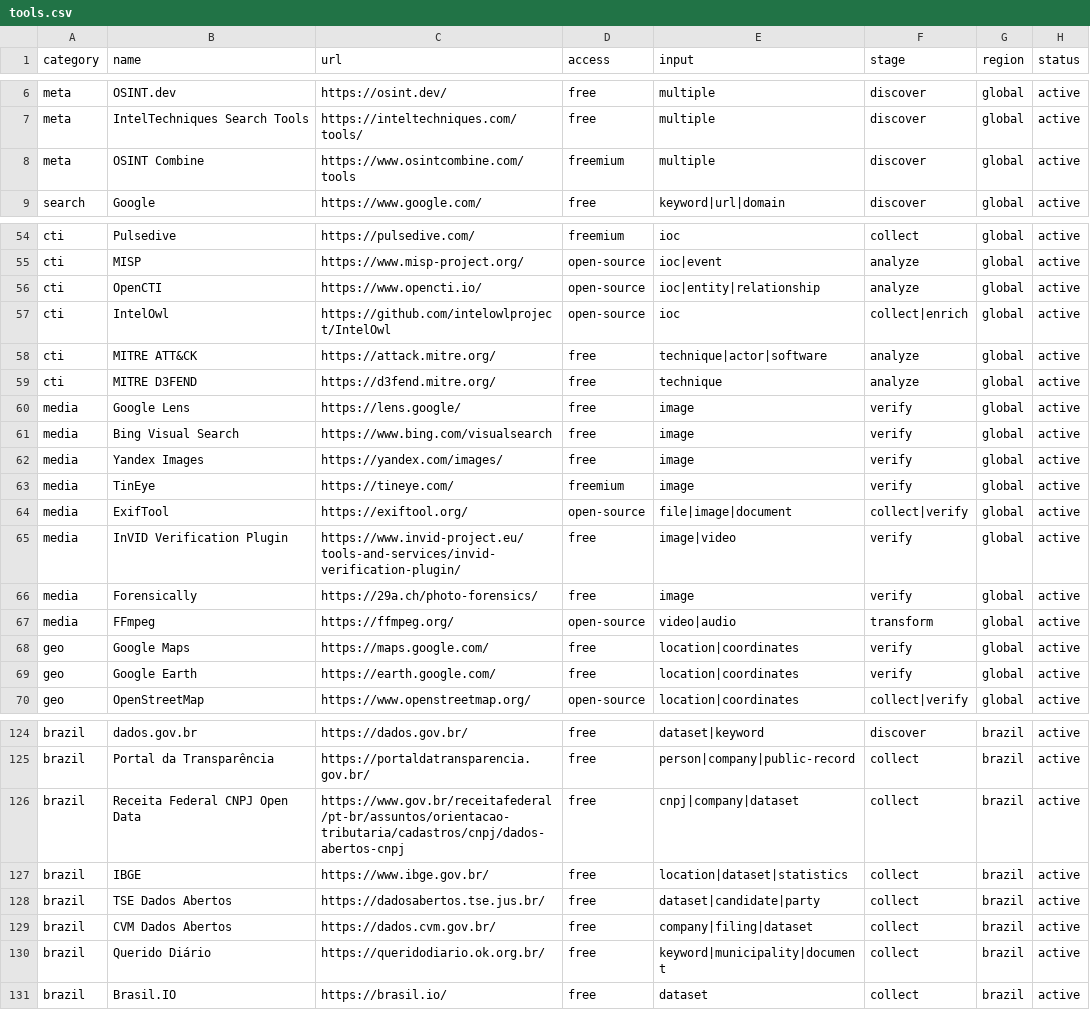
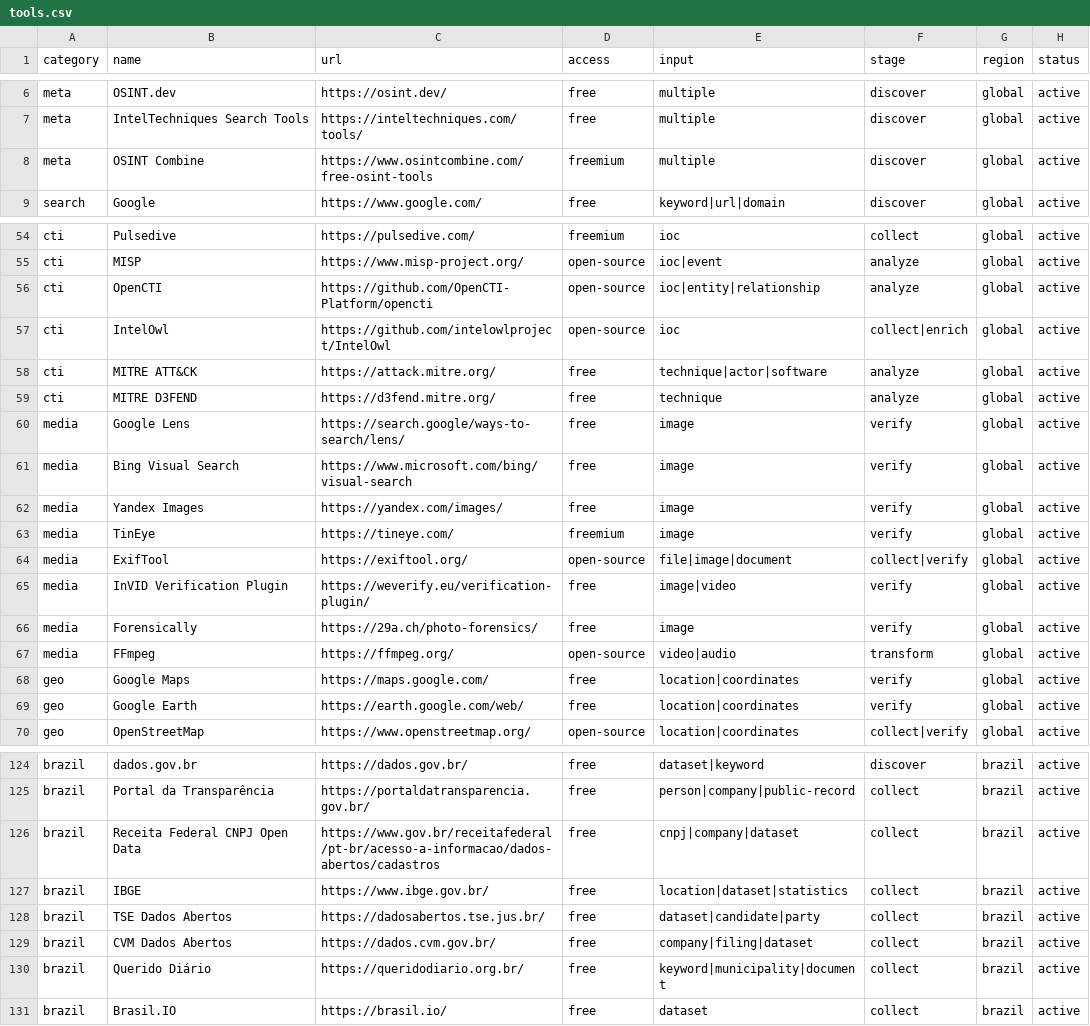
Before and after one commit to Ridd1kulusC0d3r/The-Pensieve-OSINT, a CSV file: data/tools.csv, drawn as a sheet; only a part is shown, gaps mark what is left out; the diff covers the shown part only.

Commit message:
fix: refresh machine-readable catalog links

```diff
--- a/data/tools.csv
+++ b/data/tools.csv
@@ -7,3 +7,3 @@ meta,OSINT.dev,https://osint.dev/,free,multiple,discover,global,active
 meta,IntelTechniques Search Tools,https://inteltechniques.com/tools/,free,multiple,discover,global,active
-meta,OSINT Combine,https://www.osintcombine.com/tools,freemium,multiple,discover,global,active
+meta,OSINT Combine,https://www.osintcombine.com/free-osint-tools,freemium,multiple,discover,global,active
 search,Google,https://www.google.com/,free,keyword|url|domain,discover,global,active
@@ -55,3 +55,3 @@ cti,Pulsedive,https://pulsedive.com/,freemium,ioc,collect,global,active
 cti,MISP,https://www.misp-project.org/,open-source,ioc|event,analyze,global,active
-cti,OpenCTI,https://www.opencti.io/,open-source,ioc|entity|relationship,analyze,global,active
+cti,OpenCTI,https://github.com/OpenCTI-Platform/opencti,open-source,ioc|entity|relationship,analyze,global,active
 cti,IntelOwl,https://github.com/intelowlproject/IntelOwl,open-source,ioc,collect|enrich,global,active
@@ -59,4 +59,4 @@ cti,MITRE ATT&CK,https://attack.mitre.org/,free,technique|actor|software,analyze
 cti,MITRE D3FEND,https://d3fend.mitre.org/,free,technique,analyze,global,active
-media,Google Lens,https://lens.google/,free,image,verify,global,active
-media,Bing Visual Search,https://www.bing.com/visualsearch,free,image,verify,global,active
+media,Google Lens,https://search.google/ways-to-search/lens/,free,image,verify,global,active
+media,Bing Visual Search,https://www.microsoft.com/bing/visual-search,free,image,verify,global,active
 media,Yandex Images,https://yandex.com/images/,free,image,verify,global,active
@@ -64,3 +64,3 @@ media,TinEye,https://tineye.com/,freemium,image,verify,global,active
 media,ExifTool,https://exiftool.org/,open-source,file|image|document,collect|verify,global,active
-media,InVID Verification Plugin,https://www.invid-project.eu/tools-and-services/invid-verification-plugin/,free,image|video,verify,global,active
+media,InVID Verification Plugin,https://weverify.eu/verification-plugin/,free,image|video,verify,global,active
 media,Forensically,https://29a.ch/photo-forensics/,free,image,verify,global,active
@@ -68,3 +68,3 @@ media,FFmpeg,https://ffmpeg.org/,open-source,video|audio,transform,global,active
 geo,Google Maps,https://maps.google.com/,free,location|coordinates,verify,global,active
-geo,Google Earth,https://earth.google.com/,free,location|coordinates,verify,global,active
+geo,Google Earth,https://earth.google.com/web/,free,location|coordinates,verify,global,active
 geo,OpenStreetMap,https://www.openstreetmap.org/,open-source,location|coordinates,collect|verify,global,active
@@ -125,3 +125,3 @@ brazil,dados.gov.br,https://dados.gov.br/,free,dataset|keyword,discover,brazil,a
 brazil,Portal da Transparência,https://portaldatransparencia.gov.br/,free,person|company|public-record,collect,brazil,active
-brazil,Receita Federal CNPJ Open Data,https://www.gov.br/receitafederal/pt-br/assuntos/orientacao-tributaria/cadastros/cnpj/dados-abertos-cnpj,free,cnpj|company|dataset,collect,brazil,active
+brazil,Receita Federal CNPJ Open Data,https://www.gov.br/receitafederal/pt-br/acesso-a-informacao/dados-abertos/cadastros,free,cnpj|company|dataset,collect,brazil,active
 brazil,IBGE,https://www.ibge.gov.br/,free,location|dataset|statistics,collect,brazil,active
@@ -129,3 +129,3 @@ brazil,TSE Dados Abertos,https://dadosabertos.tse.jus.br/,free,dataset|candidate
 brazil,CVM Dados Abertos,https://dados.cvm.gov.br/,free,company|filing|dataset,collect,brazil,active
-brazil,Querido Diário,https://queridodiario.ok.org.br/,free,keyword|municipality|document,collect,brazil,active
+brazil,Querido Diário,https://queridodiario.org.br/,free,keyword|municipality|document,collect,brazil,active
 brazil,Brasil.IO,https://brasil.io/,free,dataset,collect,brazil,active
```
Also changed, not shown: 3 edited cells elsewhere in this file.
